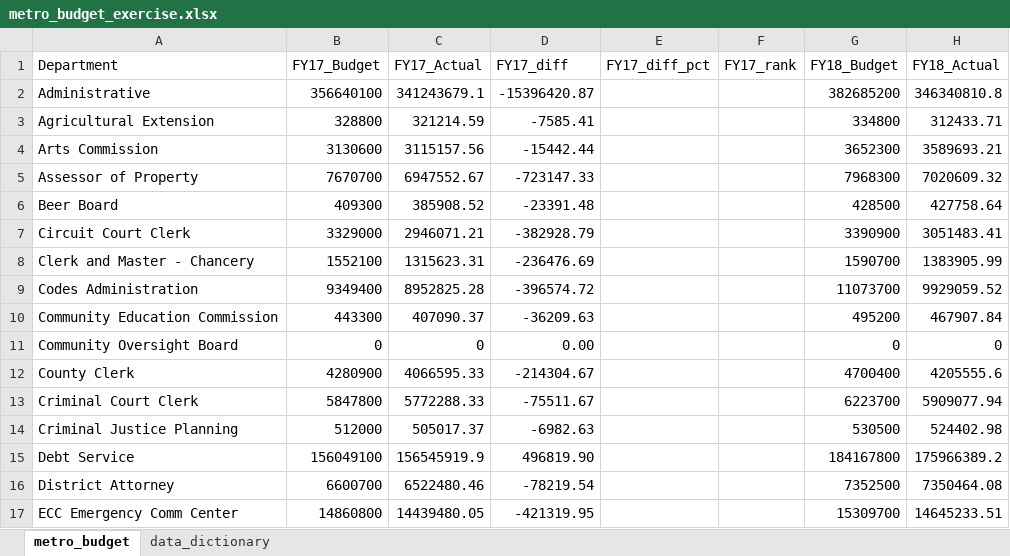
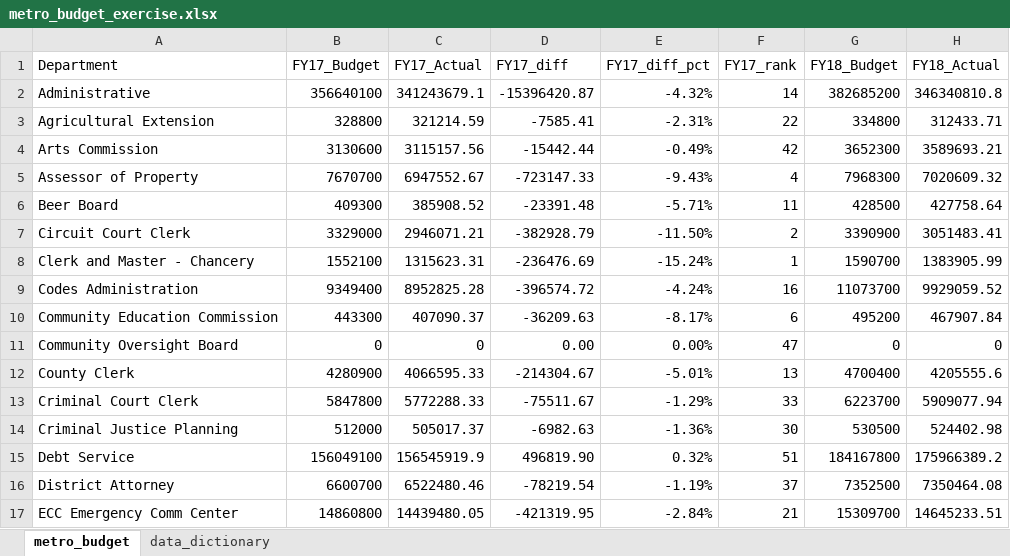
Before and after one commit to NSS-Data-Analytics-Cohort-15/lookups-exercise-christihaze, an Excel workbook: metro_budget_exercise.xlsx, sheet metro_budget, drawn as a sheet; only a part is shown; values as stored, in another font and other column widths than the file's, no borders; the diff covers the shown part only; the diff names each change by its address in the sheet, - before the commit and + after, or states it on an @@ line.

```diff
--- a/metro_budget_exercise.xlsx (sheet metro_budget)
+++ b/metro_budget_exercise.xlsx (sheet metro_budget)
-E2 (FY17_diff_pct): (empty)
+E2 (FY17_diff_pct): -4.32%
-F2 (FY17_rank): (empty)
+F2 (FY17_rank): 14
-E3 (FY17_diff_pct): (empty)
+E3 (FY17_diff_pct): -2.31%
-F3 (FY17_rank): (empty)
+F3 (FY17_rank): 22
-E4 (FY17_diff_pct): (empty)
+E4 (FY17_diff_pct): -0.49%
-F4 (FY17_rank): (empty)
+F4 (FY17_rank): 42
-E5 (FY17_diff_pct): (empty)
+E5 (FY17_diff_pct): -9.43%
-F5 (FY17_rank): (empty)
+F5 (FY17_rank): 4
-E6 (FY17_diff_pct): (empty)
+E6 (FY17_diff_pct): -5.71%
-F6 (FY17_rank): (empty)
+F6 (FY17_rank): 11
-E7 (FY17_diff_pct): (empty)
+E7 (FY17_diff_pct): -11.50%
-F7 (FY17_rank): (empty)
+F7 (FY17_rank): 2
-E8 (FY17_diff_pct): (empty)
+E8 (FY17_diff_pct): -15.24%
-F8 (FY17_rank): (empty)
+F8 (FY17_rank): 1
-E9 (FY17_diff_pct): (empty)
+E9 (FY17_diff_pct): -4.24%
-F9 (FY17_rank): (empty)
+F9 (FY17_rank): 16
-E10 (FY17_diff_pct): (empty)
+E10 (FY17_diff_pct): -8.17%
-F10 (FY17_rank): (empty)
+F10 (FY17_rank): 6
-E11 (FY17_diff_pct): (empty)
+E11 (FY17_diff_pct): 0.00%
-F11 (FY17_rank): (empty)
+F11 (FY17_rank): 47
-E12 (FY17_diff_pct): (empty)
+E12 (FY17_diff_pct): -5.01%
-F12 (FY17_rank): (empty)
+F12 (FY17_rank): 13
-E13 (FY17_diff_pct): (empty)
+E13 (FY17_diff_pct): -1.29%
-F13 (FY17_rank): (empty)
+F13 (FY17_rank): 33
-E14 (FY17_diff_pct): (empty)
+E14 (FY17_diff_pct): -1.36%
-F14 (FY17_rank): (empty)
+F14 (FY17_rank): 30
-E15 (FY17_diff_pct): (empty)
+E15 (FY17_diff_pct): 0.32%
-F15 (FY17_rank): (empty)
+F15 (FY17_rank): 51
-E16 (FY17_diff_pct): (empty)
+E16 (FY17_diff_pct): -1.19%
-F16 (FY17_rank): (empty)
+F16 (FY17_rank): 37
-E17 (FY17_diff_pct): (empty)
+E17 (FY17_diff_pct): -2.84%
-F17 (FY17_rank): (empty)
+F17 (FY17_rank): 21
```
Also changed, not shown: 73 edited cells elsewhere in this sheet, formulas that keep their value, 1 other file.
